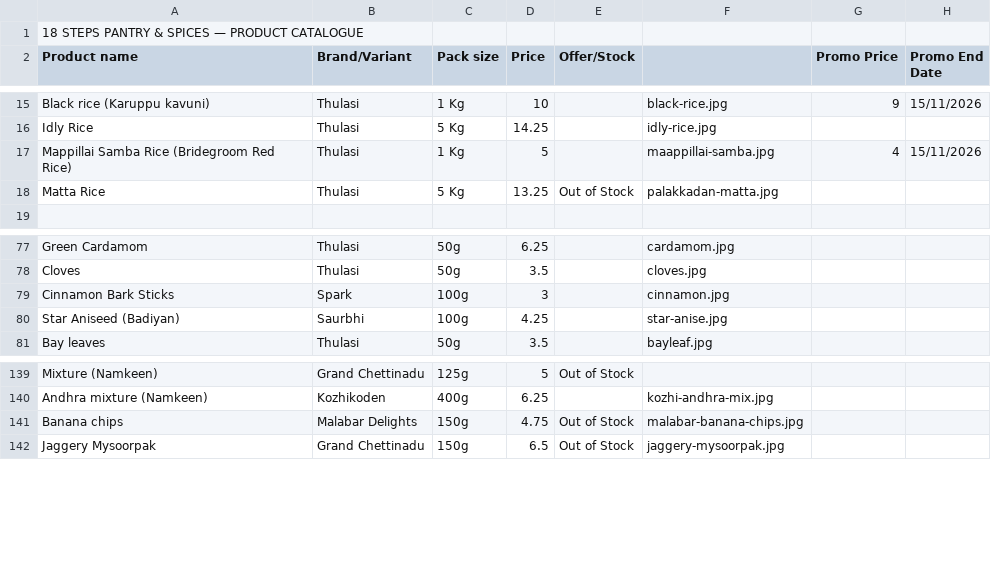
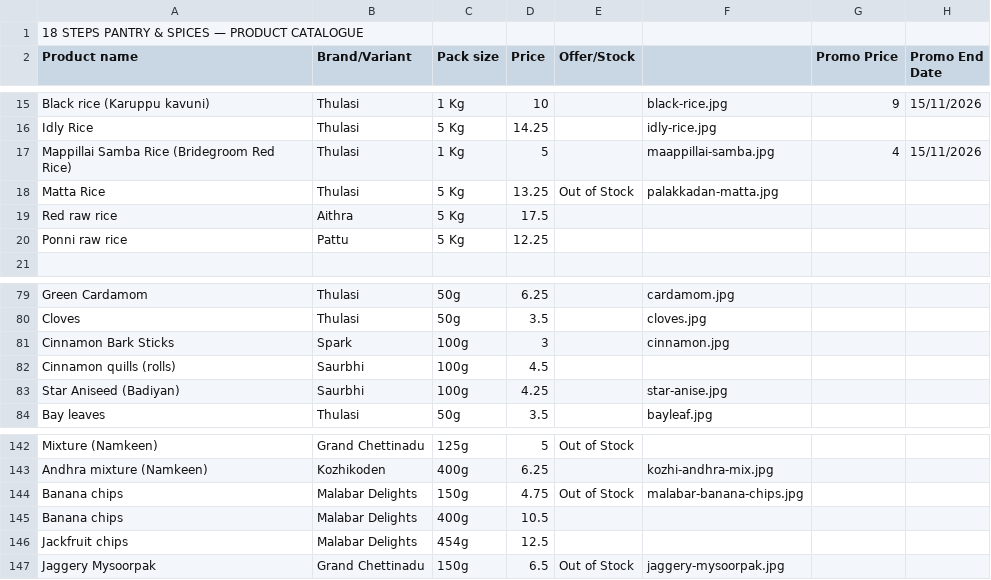
Before and after one commit to 18stepspantry/catalogue, a CSV file: products.csv, drawn as a sheet; only a part is shown, gaps mark what is left out.

Commit message:
Add files via upload

```diff
--- a/products.csv
+++ b/products.csv
@@ -18,2 +18,4 @@ Mappillai Samba Rice (Bridegroom Red Rice),Thulasi,1 Kg,5,,maappillai-samba.jpg,
 Matta Rice,Thulasi,5 Kg,13.25,Out of Stock,palakkadan-matta.jpg,,
+Red raw rice,Aithra,5 Kg,17.5,,,,
+Ponni raw rice,Pattu,5 Kg,12.25,,,,
 ,,,,,,,
@@ -79,2 +81,3 @@ Cloves,Thulasi,50g,3.5,,cloves.jpg,,
 Cinnamon Bark Sticks,Spark,100g,3,,cinnamon.jpg,,
+Cinnamon quills (rolls),Saurbhi,100g,4.5,,,,
 Star Aniseed (Badiyan),Saurbhi,100g,4.25,,star-anise.jpg,,
@@ -141,2 +144,4 @@ Andhra mixture (Namkeen),Kozhikoden ,400g,6.25,,kozhi-andhra-mix.jpg,,
 Banana chips,Malabar Delights,150g,4.75,Out of Stock,malabar-banana-chips.jpg,,
+Banana chips,Malabar Delights,400g,10.5,,,,
+Jackfruit chips,Malabar Delights,454g,12.5,,,,
 Jaggery Mysoorpak,Grand Chettinadu,150g,6.5,Out of Stock,jaggery-mysoorpak.jpg,,
```
